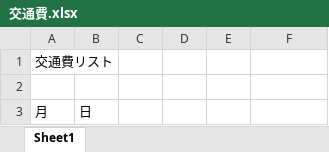
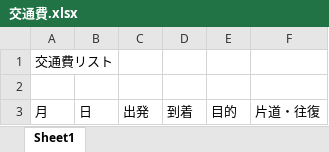
Before and after one commit to n-aiko/-, an Excel workbook: 交通費.xlsx, sheet Sheet1, drawn as a sheet; values as stored, in another font and other column widths than the file's, no borders; the diff names each change by its address in the sheet, - before the commit and + after, or states it on an @@ line.

Commit message:
項目追加

```diff
--- a/交通費.xlsx (sheet Sheet1)
+++ b/交通費.xlsx (sheet Sheet1)
-C3: (empty)
+C3: 出発
-D3: (empty)
+D3: 到着
-E3: (empty)
+E3: 目的
-F3: (empty)
+F3: 片道・往復
```
